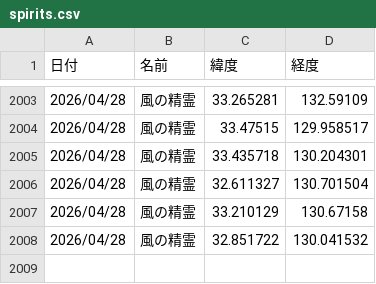
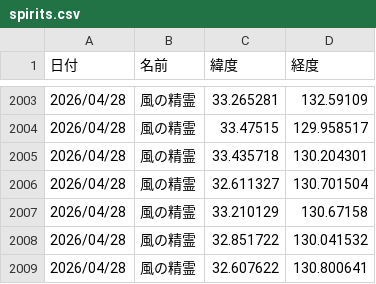
Before and after one commit to griever-0120/maboroshi, a CSV file: spirits.csv, drawn as a sheet; only a part is shown, gaps mark what is left out.

```diff
--- a/spirits.csv
+++ b/spirits.csv
@@ -2008 +2008,2 @@
 2026/04/28,風の精霊,32.851722,130.041532
+2026/04/28,風の精霊,32.607622,130.800641
```
